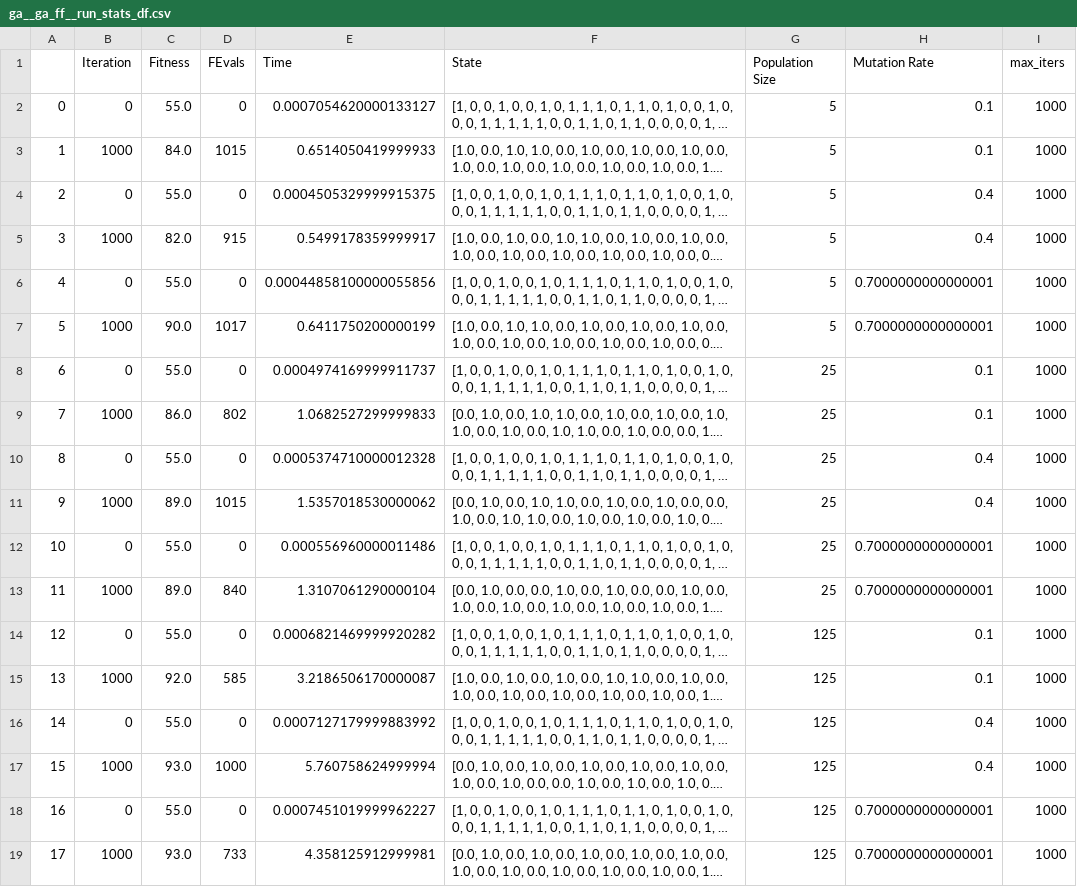
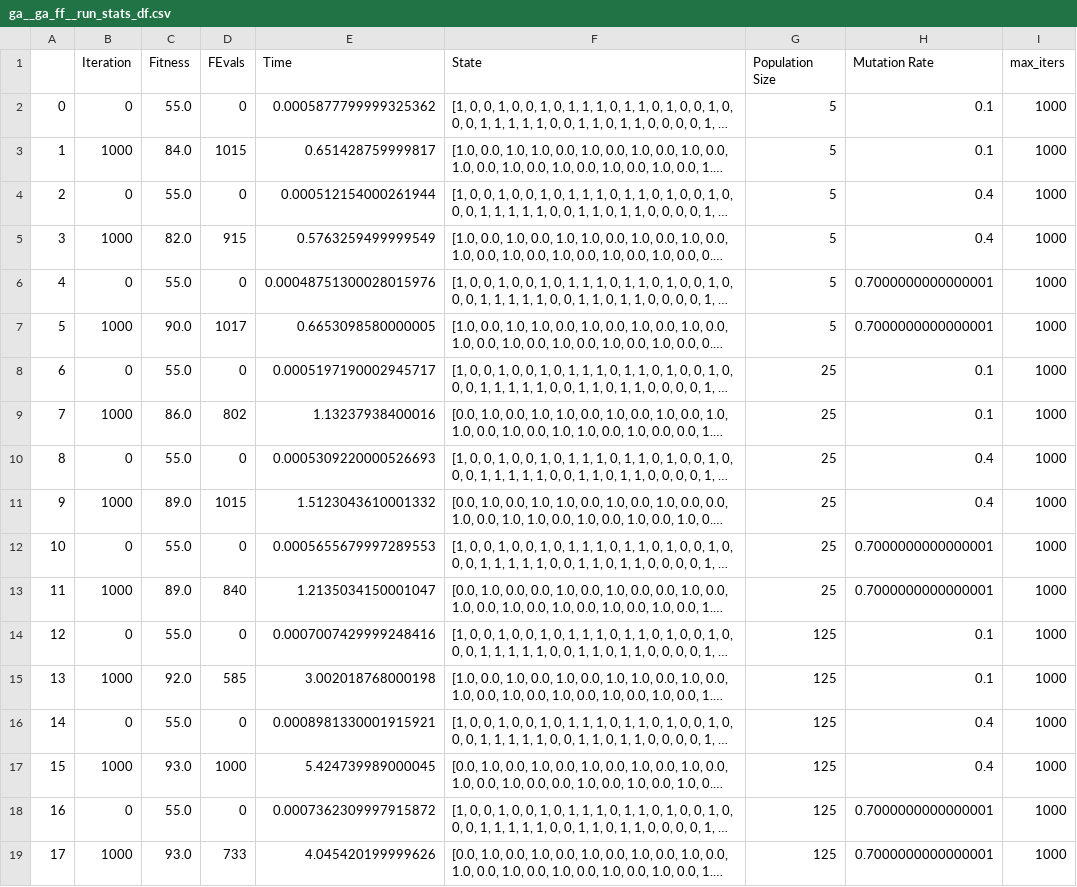
Before and after one commit to aishwaryaprabhat/CS7641-Machine-Learning, a CSV file: random_optimization/results/ga_ff/ga__ga_ff__run_stats_df.csv, drawn as a sheet; long unchanged cells end in …; the diff names each change by its address in the sheet, - before the commit and + after, or states it on an @@ line.

```diff
--- a/random_optimization/results/ga_ff/ga__ga_ff__run_stats_df.csv
+++ b/random_optimization/results/ga_ff/ga__ga_ff__run_stats_df.csv
-E2 (Time): 0.0007054620000133127
+E2 (Time): 0.0005877799999325362
-E3 (Time): 0.6514050419999933
+E3 (Time): 0.651428759999817
-E4 (Time): 0.0004505329999915375
+E4 (Time): 0.000512154000261944
-E5 (Time): 0.5499178359999917
+E5 (Time): 0.5763259499999549
-E6 (Time): 0.00044858100000055856
+E6 (Time): 0.00048751300028015976
-E7 (Time): 0.6411750200000199
+E7 (Time): 0.6653098580000005
-E8 (Time): 0.0004974169999911737
+E8 (Time): 0.0005197190002945717
-E9 (Time): 1.0682527299999833
+E9 (Time): 1.13237938400016
-E10 (Time): 0.0005374710000012328
+E10 (Time): 0.0005309220000526693
-E11 (Time): 1.5357018530000062
+E11 (Time): 1.5123043610001332
-E12 (Time): 0.000556960000011486
+E12 (Time): 0.0005655679997289553
-E13 (Time): 1.3107061290000104
+E13 (Time): 1.2135034150001047
-E14 (Time): 0.0006821469999920282
+E14 (Time): 0.0007007429999248416
-E15 (Time): 3.2186506170000087
+E15 (Time): 3.002018768000198
-E16 (Time): 0.0007127179999883992
+E16 (Time): 0.0008981330001915921
-E17 (Time): 5.760758624999994
+E17 (Time): 5.424739989000045
-E18 (Time): 0.0007451019999962227
+E18 (Time): 0.0007362309997915872
-E19 (Time): 4.358125912999981
+E19 (Time): 4.045420199999626
```
Also changed, not shown: random_optimization/results/ga_ff/ga__ga_ff__curves_df.csv, random_optimization/results/rhc_ff/rhc__rhc_ff__curves_df.csv, 10 other files.
